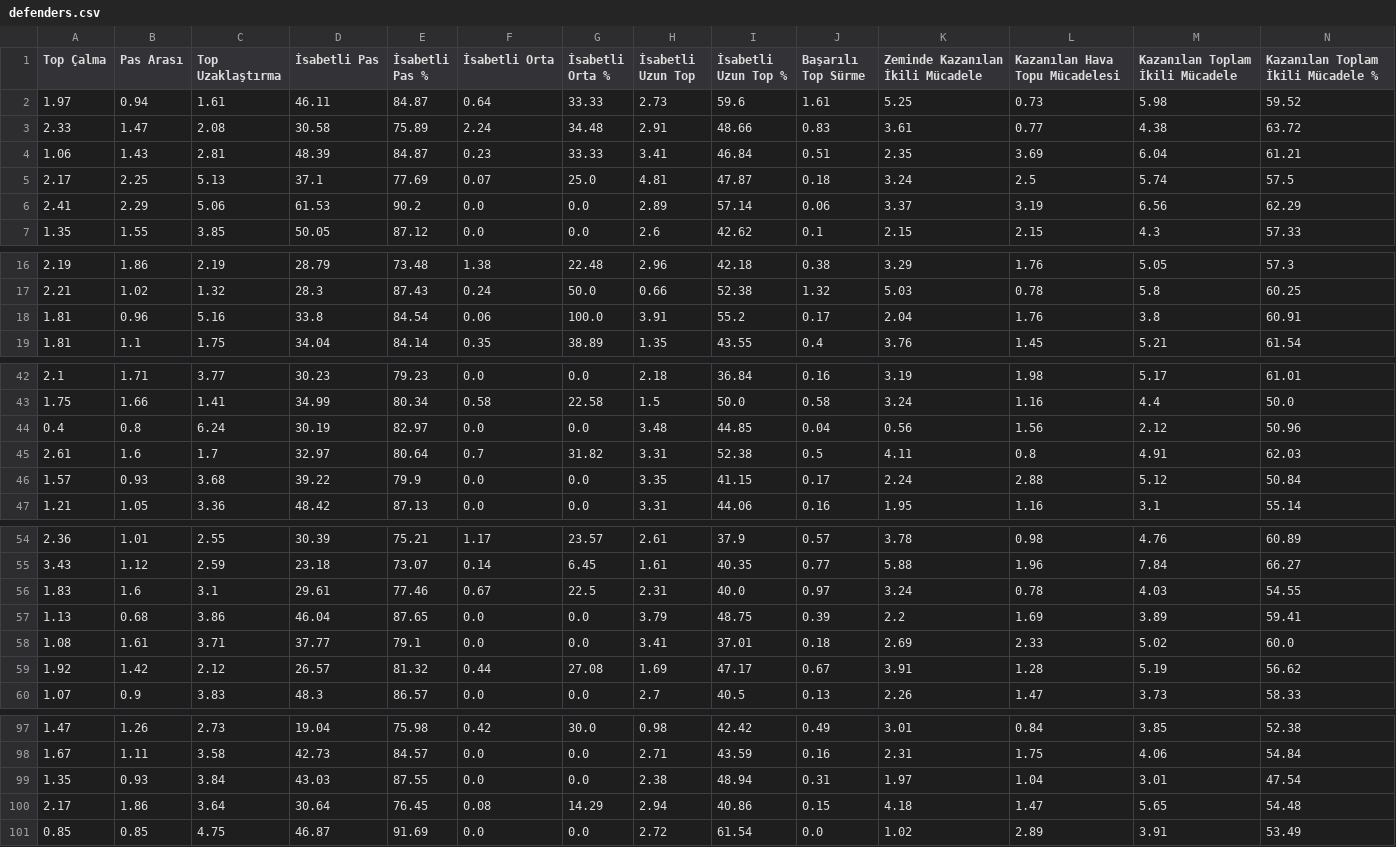
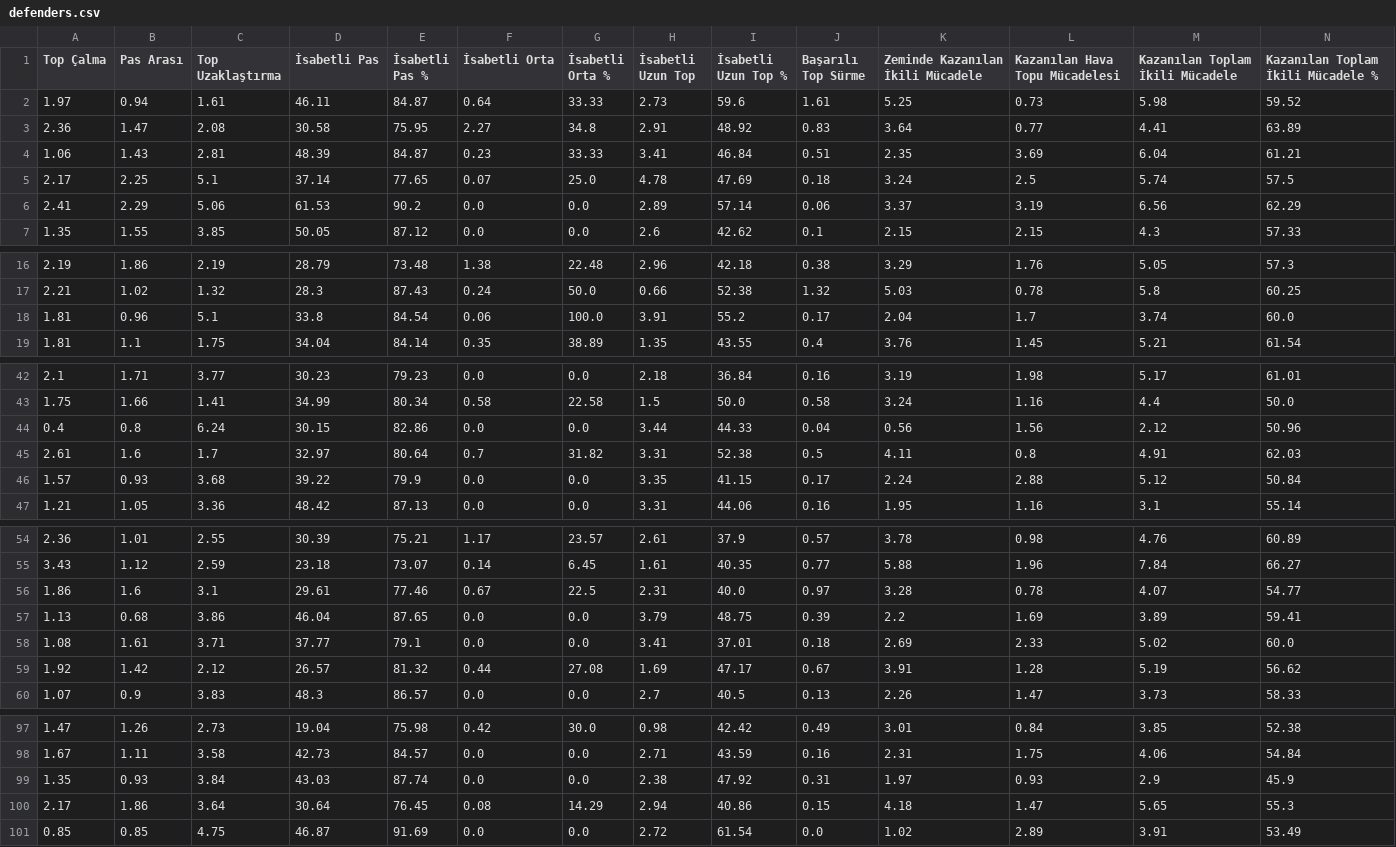
Before and after one commit to scatterradarcsv/csv_scatter_radar_15matches, a CSV file: defenders.csv, drawn as a sheet; only a part is shown, gaps mark what is left out; the diff covers the shown part only; the diff names each change by its address in the sheet, - before the commit and + after, or states it on an @@ line.

Commit message:
Updated defenders.csv

```diff
--- a/defenders.csv
+++ b/defenders.csv
-A3 (Top Çalma): 2.33
+A3 (Top Çalma): 2.36
-E3 (İsabetli Pas %): 75.89
+E3 (İsabetli Pas %): 75.95
-F3 (İsabetli Orta): 2.24
+F3 (İsabetli Orta): 2.27
-G3 (İsabetli Orta %): 34.48
+G3 (İsabetli Orta %): 34.8
-I3 (İsabetli Uzun Top %): 48.66
+I3 (İsabetli Uzun Top %): 48.92
-K3 (Zeminde Kazanılan İkili Mücadele): 3.61
+K3 (Zeminde Kazanılan İkili Mücadele): 3.64
-M3 (Kazanılan Toplam İkili Mücadele): 4.38
+M3 (Kazanılan Toplam İkili Mücadele): 4.41
-N3: 63.72
+N3: 63.89
-C5 (Top Uzaklaştırma): 5.13
+C5 (Top Uzaklaştırma): 5.1
-D5 (İsabetli Pas): 37.1
+D5 (İsabetli Pas): 37.14
-E5 (İsabetli Pas %): 77.69
+E5 (İsabetli Pas %): 77.65
-H5 (İsabetli Uzun Top): 4.81
+H5 (İsabetli Uzun Top): 4.78
-I5 (İsabetli Uzun Top %): 47.87
+I5 (İsabetli Uzun Top %): 47.69
-C18 (Top Uzaklaştırma): 5.16
+C18 (Top Uzaklaştırma): 5.1
-L18 (Kazanılan Hava Topu Mücadelesi): 1.76
+L18 (Kazanılan Hava Topu Mücadelesi): 1.7
-M18 (Kazanılan Toplam İkili Mücadele): 3.8
+M18 (Kazanılan Toplam İkili Mücadele): 3.74
-N18: 60.91
+N18: 60.0
-D44 (İsabetli Pas): 30.19
+D44 (İsabetli Pas): 30.15
-E44 (İsabetli Pas %): 82.97
+E44 (İsabetli Pas %): 82.86
-H44 (İsabetli Uzun Top): 3.48
+H44 (İsabetli Uzun Top): 3.44
-I44 (İsabetli Uzun Top %): 44.85
+I44 (İsabetli Uzun Top %): 44.33
-A56 (Top Çalma): 1.83
+A56 (Top Çalma): 1.86
-K56 (Zeminde Kazanılan İkili Mücadele): 3.24
+K56 (Zeminde Kazanılan İkili Mücadele): 3.28
-M56 (Kazanılan Toplam İkili Mücadele): 4.03
+M56 (Kazanılan Toplam İkili Mücadele): 4.07
-N56: 54.55
+N56: 54.77
-E99 (İsabetli Pas %): 87.55
+E99 (İsabetli Pas %): 87.74
-I99 (İsabetli Uzun Top %): 48.94
+I99 (İsabetli Uzun Top %): 47.92
-L99 (Kazanılan Hava Topu Mücadelesi): 1.04
+L99 (Kazanılan Hava Topu Mücadelesi): 0.93
-M99 (Kazanılan Toplam İkili Mücadele): 3.01
+M99 (Kazanılan Toplam İkili Mücadele): 2.9
-N99: 47.54
+N99: 45.9
-N100: 54.48
+N100: 55.3
```
Also changed, not shown: 7 edited cells elsewhere in this file.
